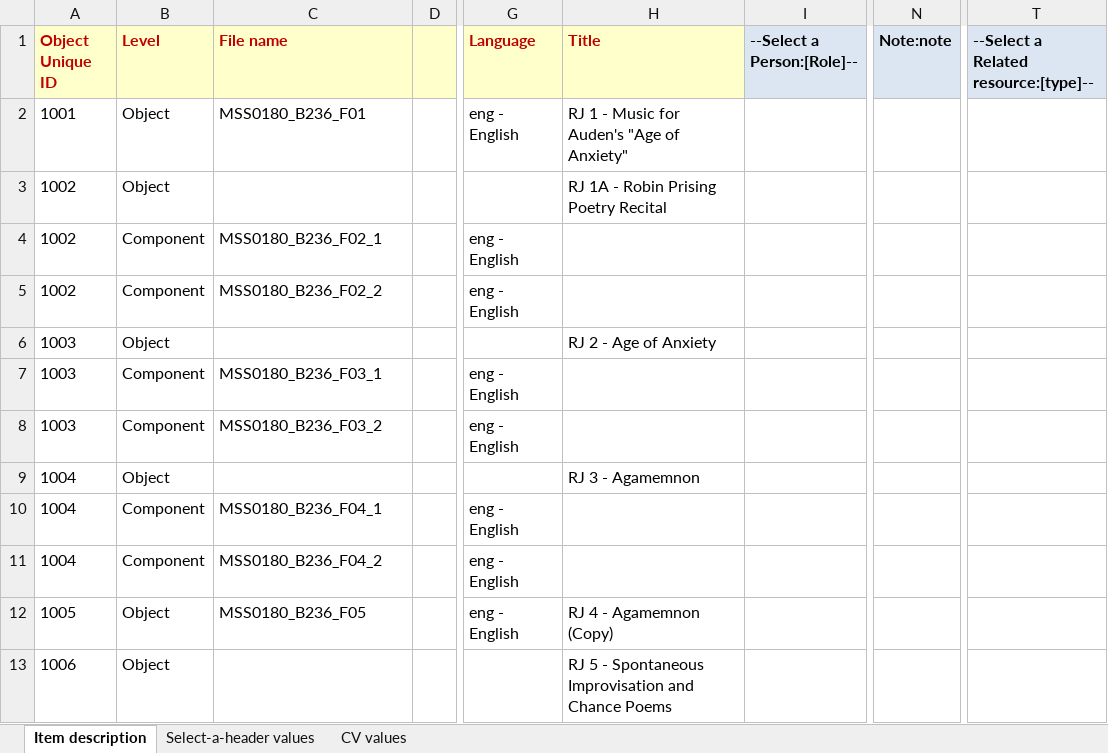
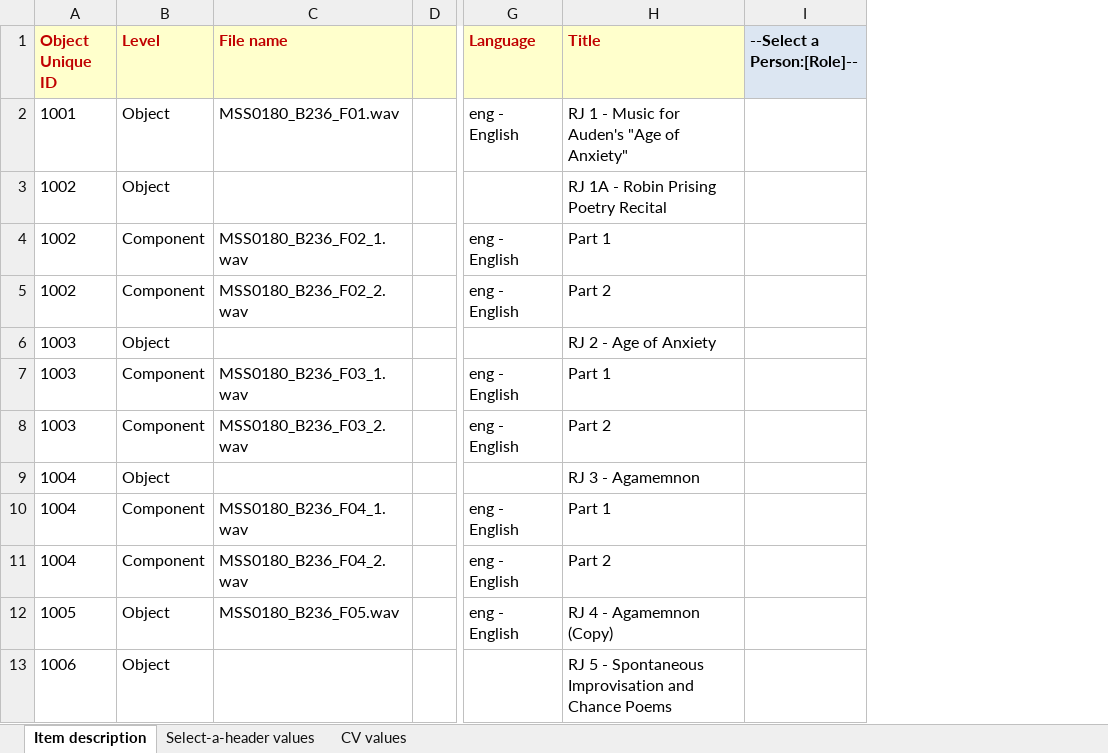
Before and after one commit to remerjohnson/historical-domm, an Excel workbook: mac-low/OLR/xls_standard_input_mac_low.xlsx, sheet Item description, drawn as a sheet; only a part is shown, gaps mark what is left out; values as stored, in another font and other column widths than the file's, no borders; conditional formats not drawn; removed rows and columns are numbered as before the commit, all else as after; the diff covers the shown part only; the diff names each change by its address in the sheet, - before the commit and + after, or states it on an @@ line.

Commit message:
Mac Low - Resolved file name issues for now, determined titles and names

```diff
--- a/mac-low/OLR/xls_standard_input_mac_low.xlsx (sheet Item description)
+++ b/mac-low/OLR/xls_standard_input_mac_low.xlsx (sheet Item description)
-column N (Note:note), empty
-column T, row 1: --Select a Related resource:[type]--
-C2 (File name): MSS0180_B236_F01
+C2 (File name): MSS0180_B236_F01.wav
-C4 (File name): MSS0180_B236_F02_1
+C4 (File name): MSS0180_B236_F02_1.wav
-H4 (Title): (empty)
+H4 (Title): Part 1
-C5 (File name): MSS0180_B236_F02_2
+C5 (File name): MSS0180_B236_F02_2.wav
-H5 (Title): (empty)
+H5 (Title): Part 2
-C7 (File name): MSS0180_B236_F03_1
+C7 (File name): MSS0180_B236_F03_1.wav
-H7 (Title): (empty)
+H7 (Title): Part 1
-C8 (File name): MSS0180_B236_F03_2
+C8 (File name): MSS0180_B236_F03_2.wav
-H8 (Title): (empty)
+H8 (Title): Part 2
-C10 (File name): MSS0180_B236_F04_1
+C10 (File name): MSS0180_B236_F04_1.wav
-H10 (Title): (empty)
+H10 (Title): Part 1
-C11 (File name): MSS0180_B236_F04_2
+C11 (File name): MSS0180_B236_F04_2.wav
-H11 (Title): (empty)
+H11 (Title): Part 2
-C12 (File name): MSS0180_B236_F05
+C12 (File name): MSS0180_B236_F05.wav
```
Also changed, not shown: 8 added rows, 605 edited cells and cell formats elsewhere in this sheet.
